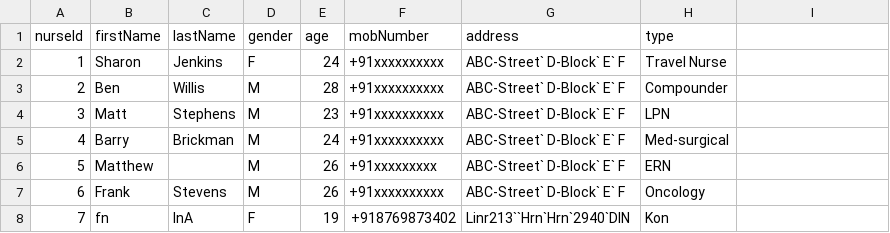
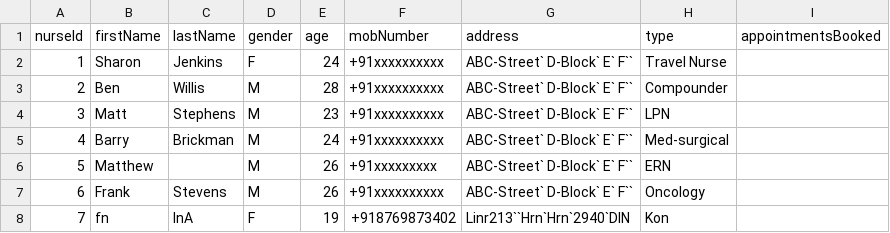
Before and after one commit to vector316/hospital-mng-system, a CSV file: data/nurses.csv, drawn as a sheet.

Commit message:
class doctor, class nurse, class driver completely functional

```diff
--- a/data/nurses.csv
+++ b/data/nurses.csv
@@ -1,8 +1,8 @@
-nurseId,firstName,lastName,gender,age,mobNumber,address,type
-1,Sharon,Jenkins,F,24,+91xxxxxxxxxx,ABC-Street` D-Block` E` F,Travel Nurse
-2,Ben,Willis,M,28,+91xxxxxxxxxx,ABC-Street` D-Block` E` F,Compounder
-3,Matt,Stephens,M,23,+91xxxxxxxxxx,ABC-Street` D-Block` E` F,LPN
-4,Barry,Brickman,M,24,+91xxxxxxxxxx,ABC-Street` D-Block` E` F,Med-surgical
-5,Matthew,,M,26,+91xxxxxxxxx,ABC-Street` D-Block` E` F,ERN
-6,Frank,Stevens,M,26,+91xxxxxxxxxx,ABC-Street` D-Block` E` F,Oncology
+nurseId,firstName,lastName,gender,age,mobNumber,address,type,appointmentsBooked
+1,Sharon,Jenkins,F,24,+91xxxxxxxxxx,ABC-Street` D-Block` E` F``,Travel Nurse
+2,Ben,Willis,M,28,+91xxxxxxxxxx,ABC-Street` D-Block` E` F``,Compounder
+3,Matt,Stephens,M,23,+91xxxxxxxxxx,ABC-Street` D-Block` E` F``,LPN
+4,Barry,Brickman,M,24,+91xxxxxxxxxx,ABC-Street` D-Block` E` F``,Med-surgical
+5,Matthew,,M,26,+91xxxxxxxxx,ABC-Street` D-Block` E` F``,ERN
+6,Frank,Stevens,M,26,+91xxxxxxxxxx,ABC-Street` D-Block` E` F``,Oncology
 7,fn,lnA,F,19,+918769873402,Linr213``Hrn`Hrn`2940`DIN,Kon
```
Also changed, not shown: data/drivers.csv, data/patients.csv, 15 other files.
